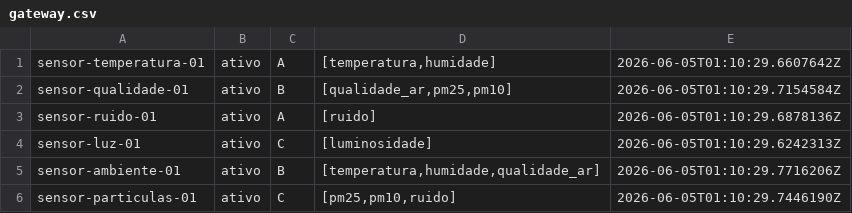
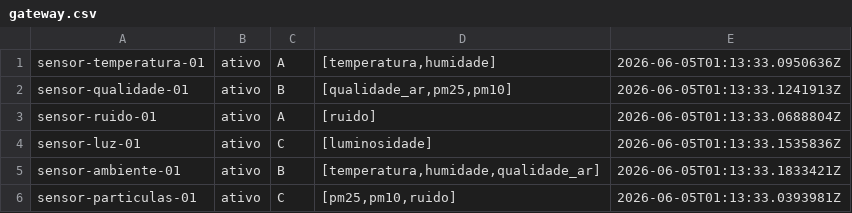
Before and after one commit to PedroSousa-dev13/Sistemas_Distribuidos, a CSV file: dados/gateway.csv, drawn as a sheet.

```diff
--- a/dados/gateway.csv
+++ b/dados/gateway.csv
@@ -1,6 +1,6 @@
-sensor-temperatura-01|ativo|A|[temperatura,humidade]|2026-06-05T01:10:29.6607642Z
-sensor-qualidade-01|ativo|B|[qualidade_ar,pm25,pm10]|2026-06-05T01:10:29.7154584Z
-sensor-ruido-01|ativo|A|[ruido]|2026-06-05T01:10:29.6878136Z
-sensor-luz-01|ativo|C|[luminosidade]|2026-06-05T01:10:29.6242313Z
-sensor-ambiente-01|ativo|B|[temperatura,humidade,qualidade_ar]|2026-06-05T01:10:29.7716206Z
-sensor-particulas-01|ativo|C|[pm25,pm10,ruido]|2026-06-05T01:10:29.7446190Z
+sensor-temperatura-01|ativo|A|[temperatura,humidade]|2026-06-05T01:13:33.0950636Z
+sensor-qualidade-01|ativo|B|[qualidade_ar,pm25,pm10]|2026-06-05T01:13:33.1241913Z
+sensor-ruido-01|ativo|A|[ruido]|2026-06-05T01:13:33.0688804Z
+sensor-luz-01|ativo|C|[luminosidade]|2026-06-05T01:13:33.1535836Z
+sensor-ambiente-01|ativo|B|[temperatura,humidade,qualidade_ar]|2026-06-05T01:13:33.1833421Z
+sensor-particulas-01|ativo|C|[pm25,pm10,ruido]|2026-06-05T01:13:33.0393981Z
```
Also changed, not shown: 2 other files.
